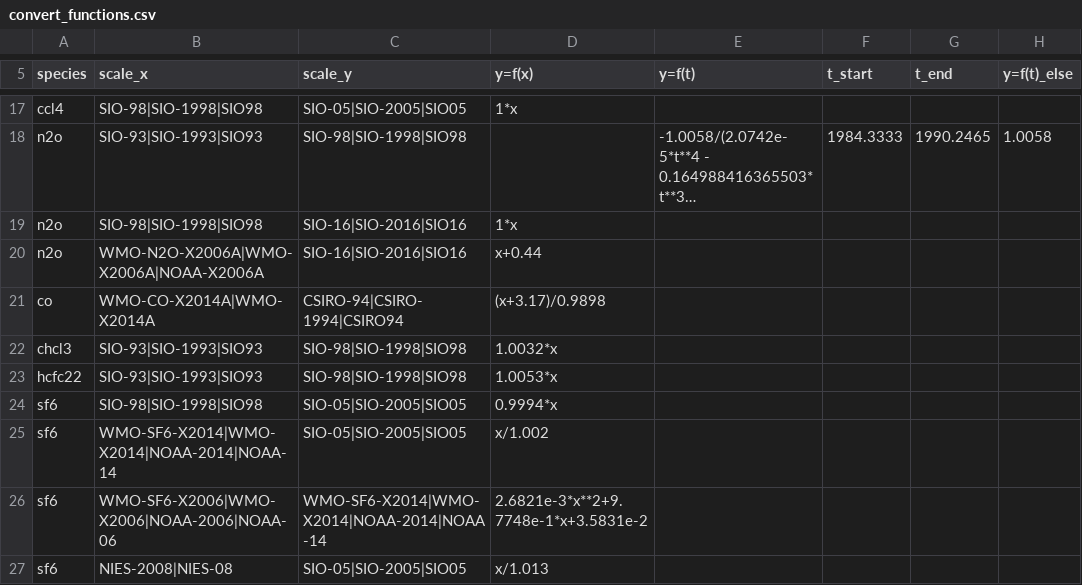
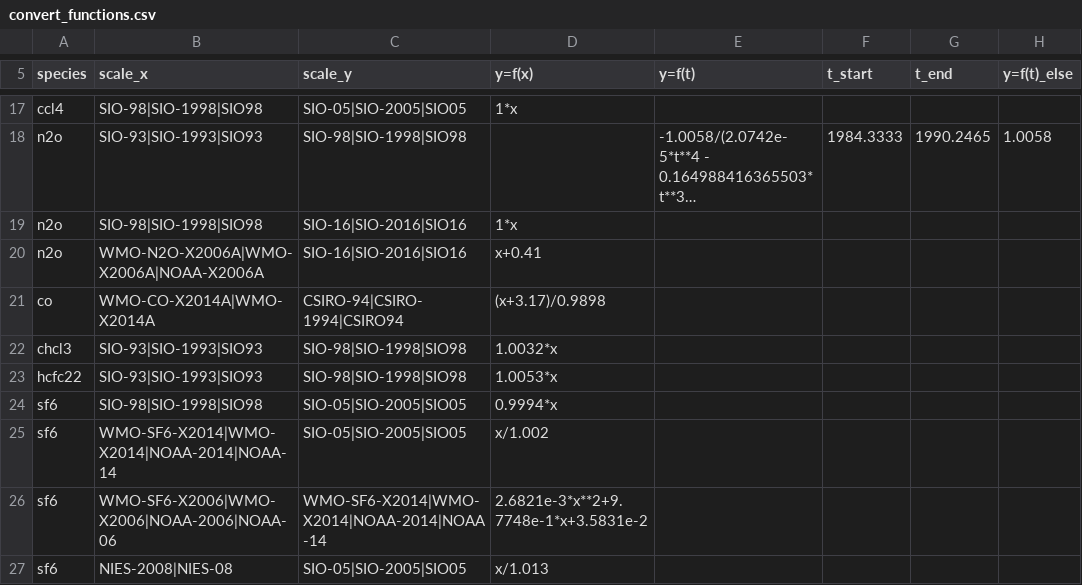
Before and after one commit to openghg/openghg_calscales, a CSV file: openghg_calscales/data/convert_functions.csv, drawn as a sheet; only a part is shown, gaps mark what is left out; long unchanged cells end in …; the diff names each change by its address in the sheet, - before the commit and + after, or states it on an @@ line.

Commit message:
correct n2o scale offset

```diff
--- a/openghg_calscales/data/convert_functions.csv
+++ b/openghg_calscales/data/convert_functions.csv
-D20 (y=f(x)): x+0.44
+D20 (y=f(x)): x+0.41
```
